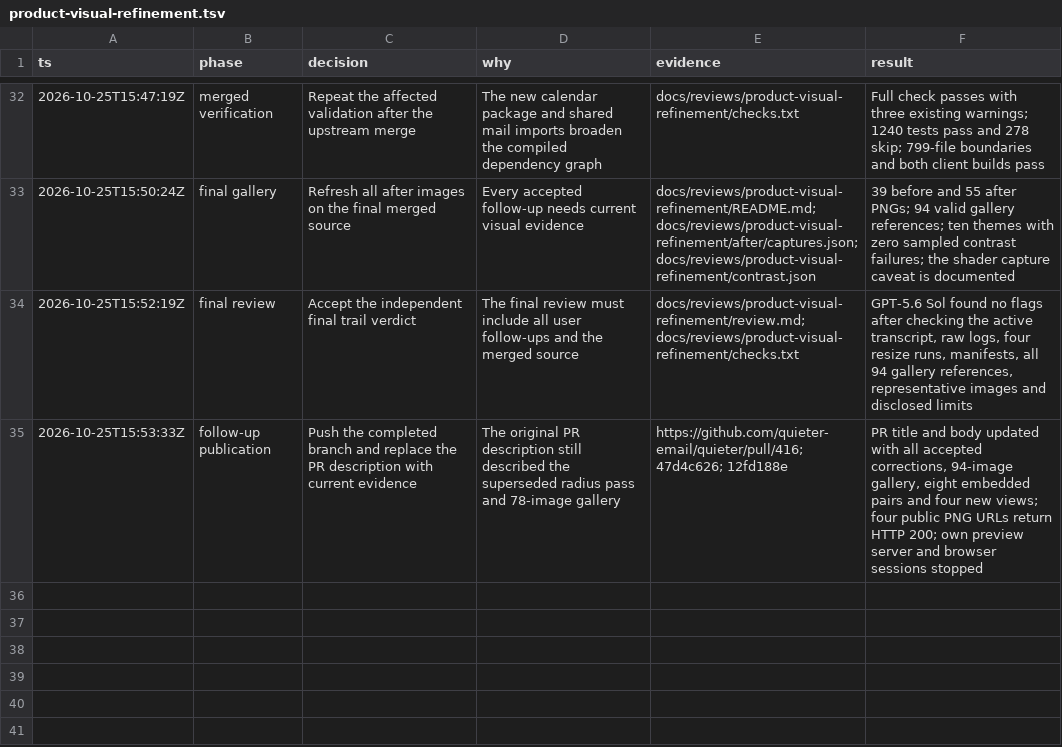
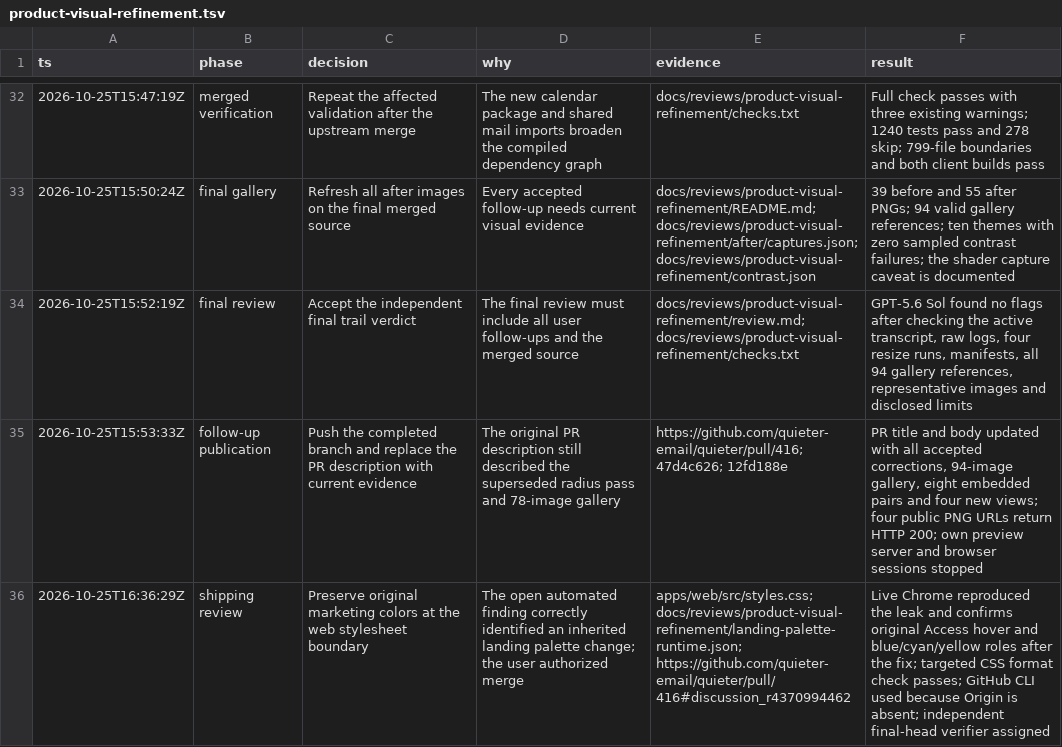
Before and after one commit to quieter-email/quieter, a TSV file: .audit/product-visual-refinement.tsv, drawn as a sheet; only a part is shown, gaps mark what is left out; the diff names each change by its address in the sheet, - before the commit and + after, or states it on an @@ line.

Commit message:
fix(web): preserve the landing page palette

```diff
--- a/.audit/product-visual-refinement.tsv
+++ b/.audit/product-visual-refinement.tsv
+row 36: 2026-10-25T16:36:29Z | shipping review | Preserve original marketing colors at the web stylesheet boundary | The open automated finding correctly identified an inherited landing palette change; the user authorized merge | apps/web/src/styles.css; docs/reviews/product-visual-refinement/landing-palette-runtime.json; https://github.com/quieter-email/quieter/pull/416#discussion_r4370994462 | Live Chrome reproduced the leak and confirms original Access hover and blue/cyan/yellow roles after the fix; targeted CSS format check passes; GitHub CLI used because Origin is absent; independent final-head verifier assigned
```
Also changed, not shown: 3 other files.
